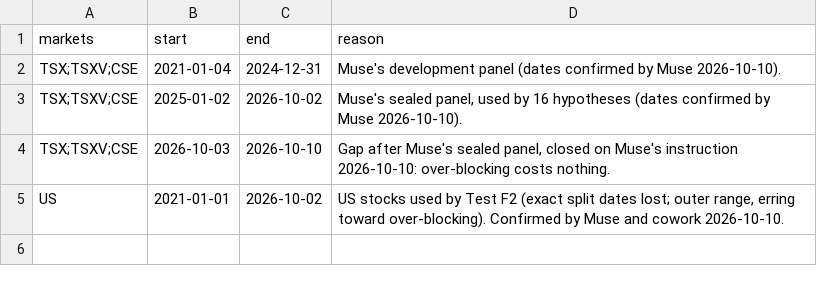
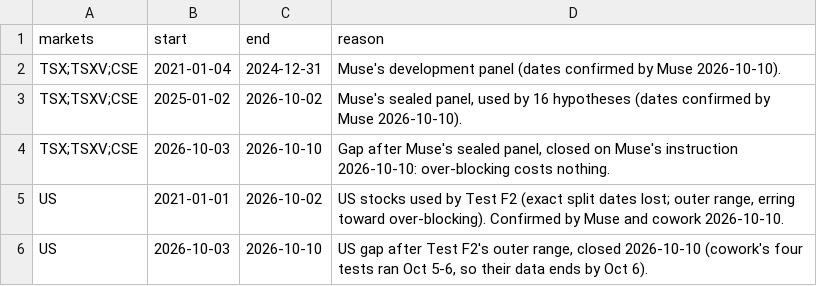
Before and after one commit to ywewake/Degen, a CSV file: memory/blocked_periods.csv, drawn as a sheet.

```diff
--- a/memory/blocked_periods.csv
+++ b/memory/blocked_periods.csv
@@ -5 +5,2 @@ TSX;TSXV;CSE,2026-10-03,2026-10-10,"Gap after Muse's sealed panel, closed on Mus
 US,2021-01-01,2026-10-02,"US stocks used by Test F2 (exact split dates lost; outer range, erring toward over-blocking). Confirmed by Muse and cowork 2026-10-10."
+US,2026-10-03,2026-10-10,"US gap after Test F2's outer range, closed 2026-10-10 (cowork's four tests ran Oct 5-6, so their data ends by Oct 6)."
```
Also changed, not shown: 2 other files.
